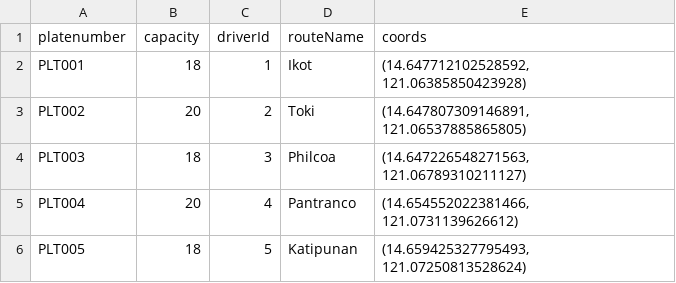
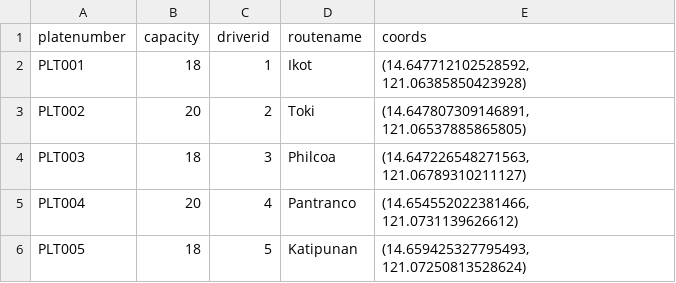
Before and after one commit to Clawber/JeePS, a CSV file: db/jeepney.csv, drawn as a sheet.

Commit message:
Changed header row of jeepney.csv. Recomitted dbModel.js.

```diff
--- a/db/jeepney.csv
+++ b/db/jeepney.csv
@@ -1,2 +1,2 @@
-platenumber,capacity,driverId,routeName,coords
+platenumber,capacity,driverid,routename,coords
 PLT001,18,1,Ikot,"(14.647712102528592, 121.06385850423928)"
```
Also changed, not shown: 1 other file.
